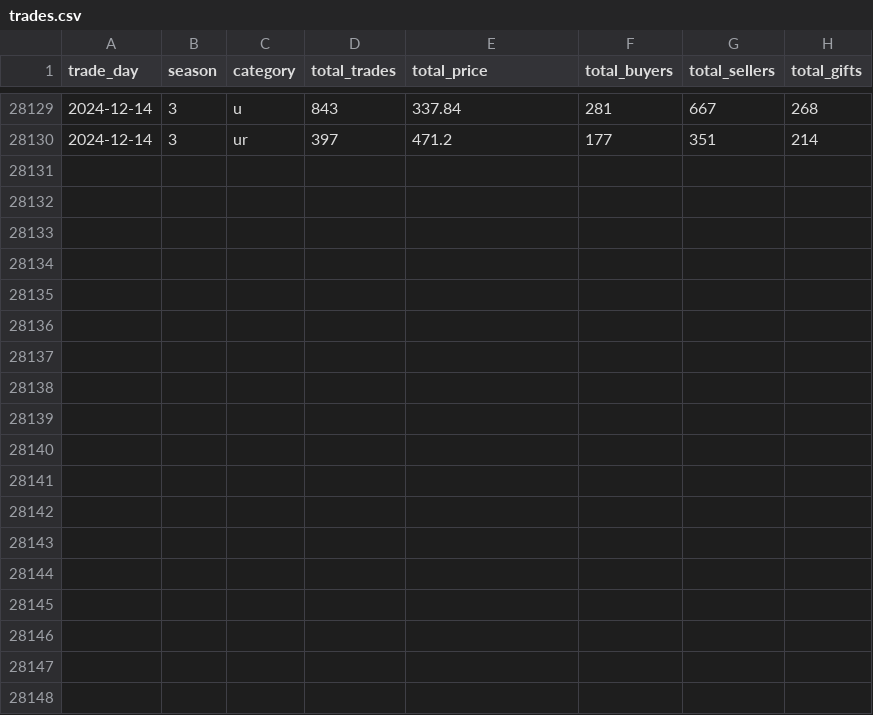
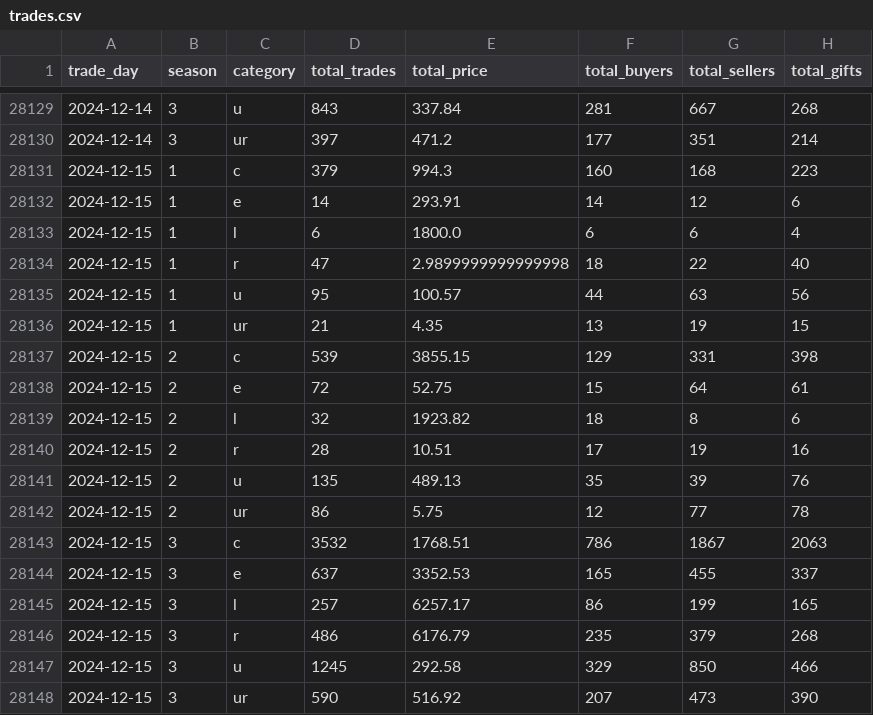
Before and after one commit to Kractero/himari, a CSV file: files/trades.csv, drawn as a sheet; only a part is shown, gaps mark what is left out.

```diff
--- a/files/trades.csv
+++ b/files/trades.csv
@@ -28130 +28130,19 @@ trade_day,season,category,total_trades,total_price,total_buyers,total_sellers,to
 2024-12-14,3,ur,397,471.2,177,351,214
+2024-12-15,1,c,379,994.3,160,168,223
+2024-12-15,1,e,14,293.91,14,12,6
+2024-12-15,1,l,6,1800.0,6,6,4
+2024-12-15,1,r,47,2.9899999999999998,18,22,40
+2024-12-15,1,u,95,100.57,44,63,56
+2024-12-15,1,ur,21,4.35,13,19,15
+2024-12-15,2,c,539,3855.15,129,331,398
+2024-12-15,2,e,72,52.75,15,64,61
+2024-12-15,2,l,32,1923.82,18,8,6
+2024-12-15,2,r,28,10.51,17,19,16
+2024-12-15,2,u,135,489.13,35,39,76
+2024-12-15,2,ur,86,5.75,12,77,78
+2024-12-15,3,c,3532,1768.51,786,1867,2063
+2024-12-15,3,e,637,3352.53,165,455,337
+2024-12-15,3,l,257,6257.17,86,199,165
+2024-12-15,3,r,486,6176.79,235,379,268
+2024-12-15,3,u,1245,292.58,329,850,466
+2024-12-15,3,ur,590,516.92,207,473,390
```
Also changed, not shown: 15 other files.
